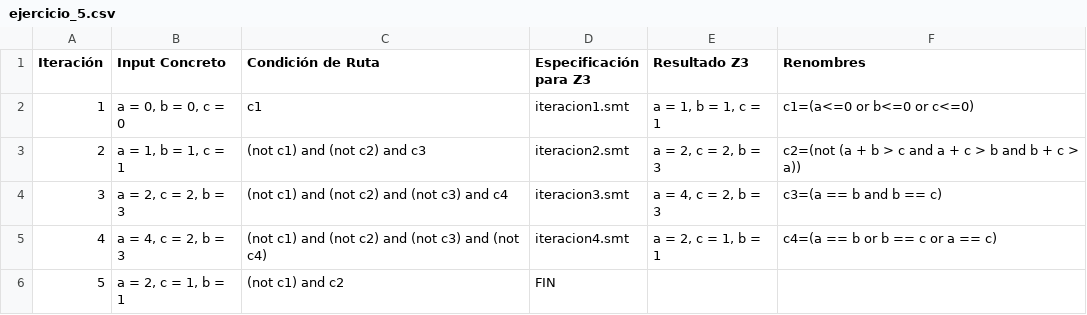
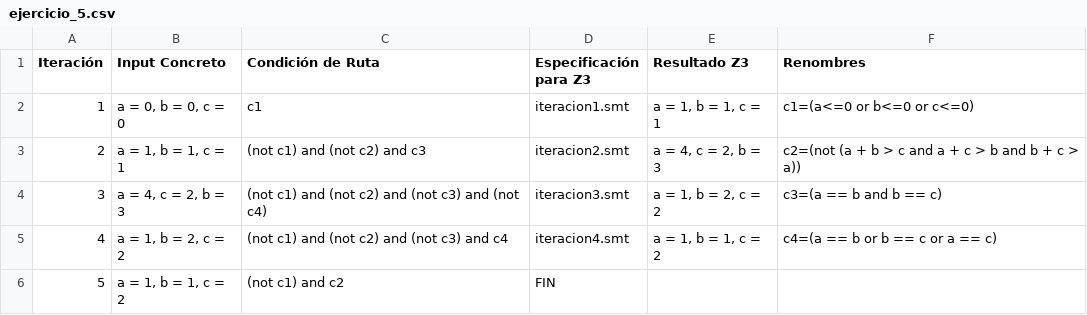
Before and after one commit to nicocarrasco703/ISW2-2c2024, a CSV file: Taller_5/DSE/src/parte_2/ejercicio_5/ejercicio_5.csv, drawn as a sheet.

```diff
--- a/Taller_5/DSE/src/parte_2/ejercicio_5/ejercicio_5.csv
+++ b/Taller_5/DSE/src/parte_2/ejercicio_5/ejercicio_5.csv
@@ -2,5 +2,5 @@ Iteración,Input Concreto,Condición de Ruta,Especificación para Z3,Resultado Z
 1,"a = 0, b = 0, c = 0",c1,iteracion1.smt,"a = 1, b = 1, c = 1",c1=(a<=0 or b<=0 or c<=0)
-2,"a = 1, b = 1, c = 1",(not c1) and (not c2) and c3,iteracion2.smt,"a = 2, c = 2, b = 3",c2=(not (a + b > c and a + c > b and b + c > a))
-3,"a = 2, c = 2, b = 3",(not c1) and (not c2) and (not c3) and c4,iteracion3.smt,"a = 4, c = 2, b = 3",c3=(a == b and b == c)
-4,"a = 4, c = 2, b = 3",(not c1) and (not c2) and (not c3) and (not c4),iteracion4.smt,"a = 2, c = 1, b = 1",c4=(a == b or b == c or a == c)
-5,"a = 2, c = 1, b = 1",(not c1) and c2,FIN,,
+2,"a = 1, b = 1, c = 1",(not c1) and (not c2) and c3,iteracion2.smt,"a = 4, c = 2, b = 3",c2=(not (a + b > c and a + c > b and b + c > a))
+3,"a = 4, c = 2, b = 3",(not c1) and (not c2) and (not c3) and (not c4),iteracion3.smt,"a = 1, b = 2, c = 2",c3=(a == b and b == c)
+4,"a = 1, b = 2, c = 2",(not c1) and (not c2) and (not c3) and c4,iteracion4.smt,"a = 1, b = 1, c = 2",c4=(a == b or b == c or a == c)
+5,"a = 1, b = 1, c = 2",(not c1) and c2,FIN,,
```
Also changed, not shown: Taller_5/DSE/src/parte_2/ejercicio_7/ejercicio_7_renombres.csv, 31 other files.
